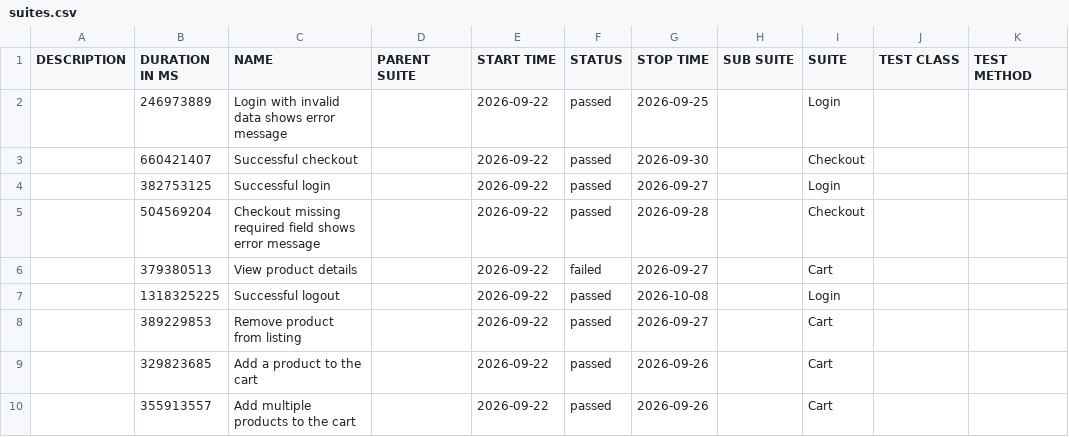
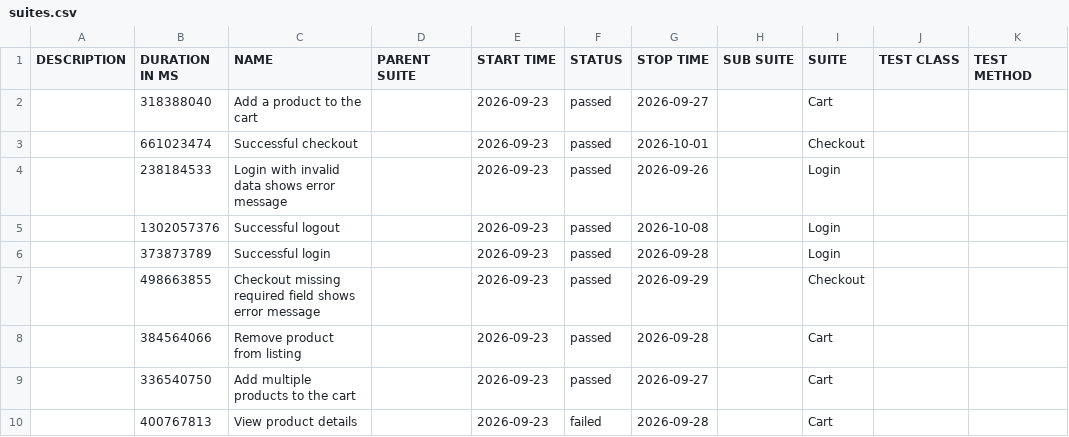
Before and after one commit to JaderTS/test-automation-desafio-outsera, a CSV file: e2e-tests/data/suites.csv, drawn as a sheet.

```diff
--- a/e2e-tests/data/suites.csv
+++ b/e2e-tests/data/suites.csv
@@ -1,10 +1,10 @@
 "DESCRIPTION","DURATION IN MS","NAME","PARENT SUITE","START TIME","STATUS","STOP TIME","SUB SUITE","SUITE","TEST CLASS","TEST METHOD"
-"","246973889","Login with invalid data shows error message","","2026-09-22","passed","2026-09-25","","Login","",""
-"","660421407","Successful checkout","","2026-09-22","passed","2026-09-30","","Checkout","",""
-"","382753125","Successful login","","2026-09-22","passed","2026-09-27","","Login","",""
-"","504569204","Checkout missing required field shows error message","","2026-09-22","passed","2026-09-28","","Checkout","",""
-"","379380513","View product details","","2026-09-22","failed","2026-09-27","","Cart","",""
-"","1318325225","Successful logout","","2026-09-22","passed","2026-10-08","","Login","",""
-"","389229853","Remove product from listing","","2026-09-22","passed","2026-09-27","","Cart","",""
-"","329823685","Add a product to the cart","","2026-09-22","passed","2026-09-26","","Cart","",""
-"","355913557","Add multiple products to the cart","","2026-09-22","passed","2026-09-26","","Cart","",""
+"","318388040","Add a product to the cart","","2026-09-23","passed","2026-09-27","","Cart","",""
+"","661023474","Successful checkout","","2026-09-23","passed","2026-10-01","","Checkout","",""
+"","238184533","Login with invalid data shows error message","","2026-09-23","passed","2026-09-26","","Login","",""
+"","1302057376","Successful logout","","2026-09-23","passed","2026-10-08","","Login","",""
+"","373873789","Successful login","","2026-09-23","passed","2026-09-28","","Login","",""
+"","498663855","Checkout missing required field shows error message","","2026-09-23","passed","2026-09-29","","Checkout","",""
+"","384564066","Remove product from listing","","2026-09-23","passed","2026-09-28","","Cart","",""
+"","336540750","Add multiple products to the cart","","2026-09-23","passed","2026-09-27","","Cart","",""
+"","400767813","View product details","","2026-09-23","failed","2026-09-28","","Cart","",""
```
Also changed, not shown: 46 other files.
